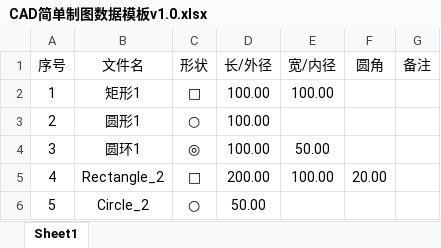
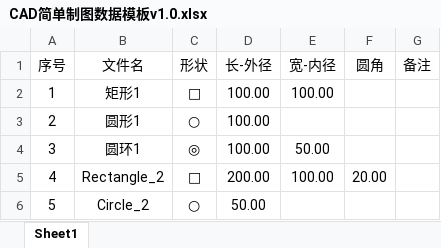
Before and after one commit to liuweilhy/dwg_creator, an Excel workbook: 测试用文件/CAD简单制图数据模板v1.0.xlsx, sheet Sheet1, drawn as a sheet; only a part is shown; values as stored, in another font and other column widths than the file's, no borders; conditional formats not drawn; the diff names each change by its address in the sheet, - before the commit and + after, or states it on an @@ line.

```diff
--- a/测试用文件/CAD简单制图数据模板v1.0.xlsx (sheet Sheet1)
+++ b/测试用文件/CAD简单制图数据模板v1.0.xlsx (sheet Sheet1)
-D1: 长/外径
+D1: 长-外径
-E1: 宽/内径
+E1: 宽-内径
```
Also changed, not shown: 15 other files.
